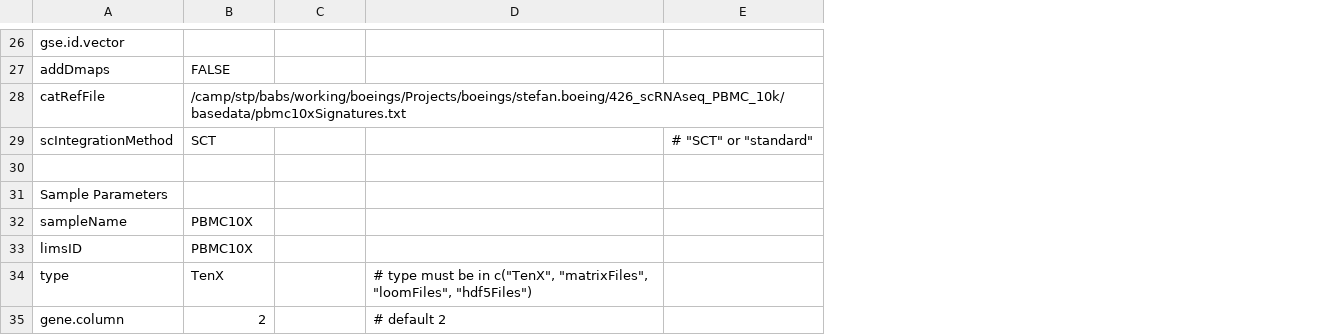
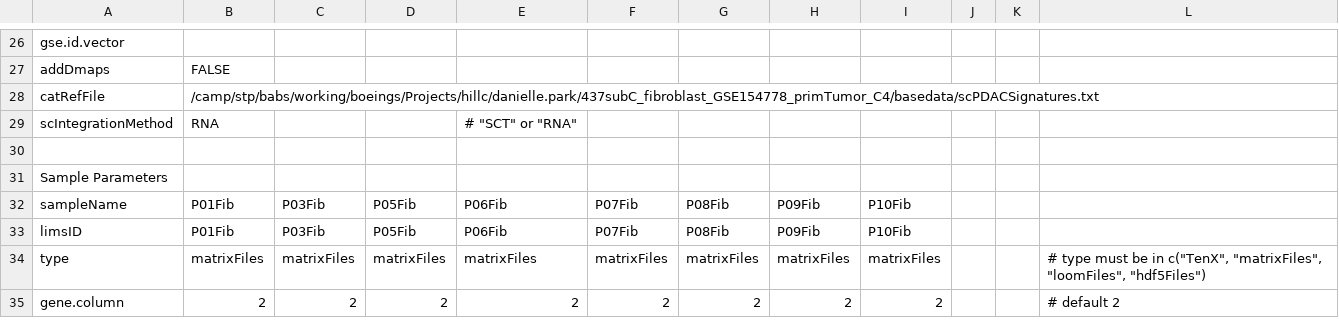
Before and after one commit to decusInLabore/scRNAseq, a CSV file: design/sc.design.file.csv, drawn as a sheet; only a part is shown, gaps mark what is left out; removed rows and columns are numbered as before the commit, all else as after; the diff covers the shown part only; the diff names each change by its address in the sheet, - before the commit and + after, or states it on an @@ line.

```diff
--- a/design/sc.design.file.csv
+++ b/design/sc.design.file.csv
+column D, rows 32-35: P05Fib | P05Fib | matrixFiles | 2
+column E, rows 29-35: # "SCT" or "RNA" |  |  | P06Fib | P06Fib | matrixFiles | 2
+column F, rows 32-35: P07Fib | P07Fib | matrixFiles | 2
+column G, rows 32-35: P08Fib | P08Fib | matrixFiles | 2
+column H, rows 32-35: P09Fib | P09Fib | matrixFiles | 2
+column I, rows 32-35: P10Fib | P10Fib | matrixFiles | 2
+column J, empty
+column K, empty
-column E, row 29: # "SCT" or "standard"
-B28: /camp/stp/babs/working/boeings/Projects/boeings/stefan.boeing/426_scRNAseq_PBMC_10k/basedata/pbmc10xSignatures.txt
+B28: /camp/stp/babs/working/boeings/Projects/hillc/danielle.park/437subC_fibroblast_GSE154778_primTumor_C4/basedata/scPDACSignatures.txt
-B29: SCT
+B29: RNA
-B32:B33: PBMC10X
+B32:B33: P01Fib
-C32:C33: (empty)
+C32:C33: P03Fib
-B34: TenX
+B34: matrixFiles
-C34: (empty)
+C34: matrixFiles
-C35: (empty)
+C35: 2
```
Also changed, not shown: 13 edited cells elsewhere in this file, 9 other files.
